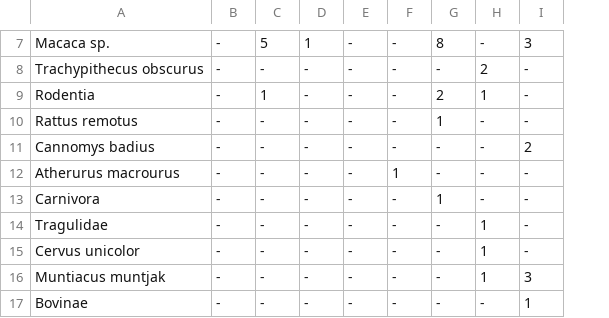
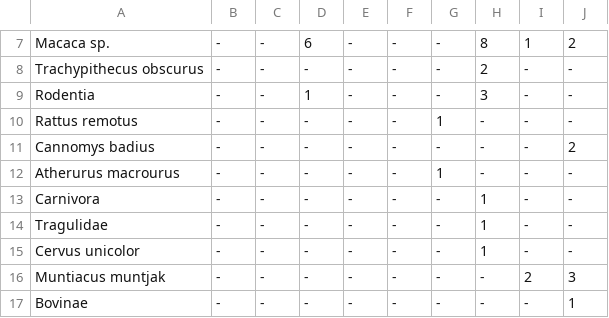
Before and after one commit to benmarwick/ktc11, a CSV file: analysis/data/ktc11_summary_faunal_nonmollusc_data.csv, drawn as a sheet; only a part is shown, gaps mark what is left out; addresses are those after the commit; the diff covers the shown part only; the diff names each change by its address in the sheet, - before the commit and + after, or states it on an @@ line.

```diff
--- a/analysis/data/ktc11_summary_faunal_nonmollusc_data.csv
+++ b/analysis/data/ktc11_summary_faunal_nonmollusc_data.csv
+column I, rows 7-17: 1 | - | - | - | - | - | - | - | - | 2 | -
-C7: 5
+C7: -
-D7: 1
+D7: 6
-G7: 8
+G7: -
-H7: -
+H7: 8
-J7: 3
+J7: 2
-C9: 1
+C9: -
-D9: -
+D9: 1
-G9: 2
+G9: -
-H9: 1
+H9: 3
-F12: 1
+F12: -
-G12: -
+G12: 1
-G13: 1
+G13: -
-H13: -
+H13: 1
-H16: 1
+H16: -
```
Also changed, not shown: 27 edited cells elsewhere in this file.
